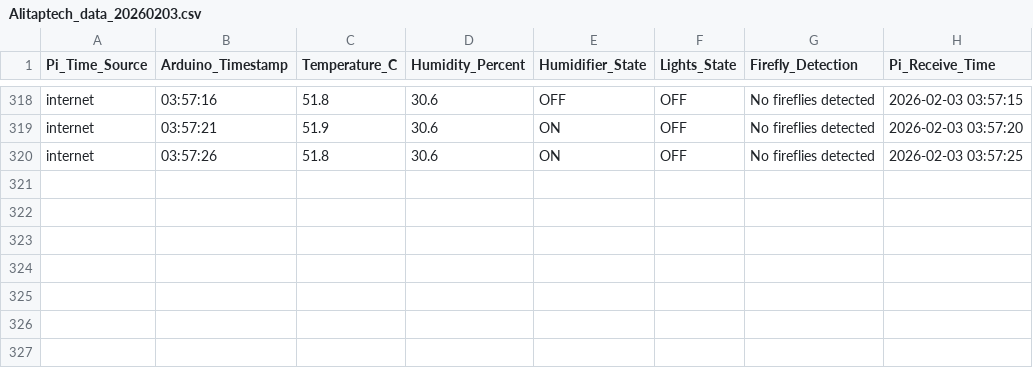
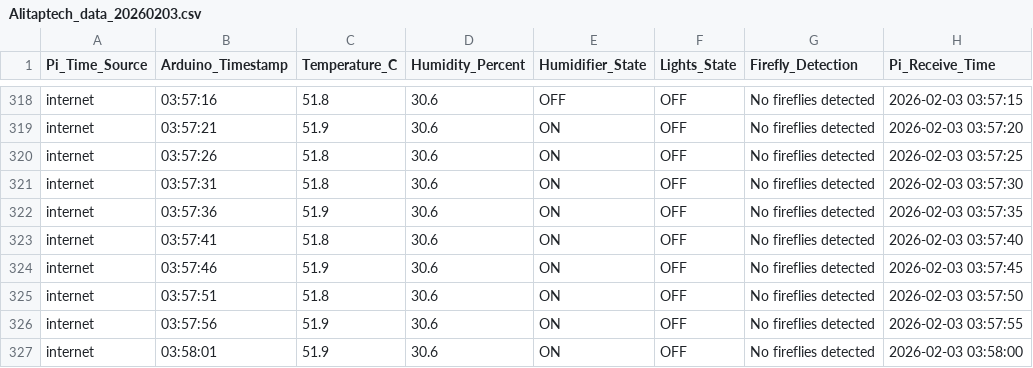
Before and after one commit to Alitaptech/firefly-data, a CSV file: data/Alitaptech_data_20260203.csv, drawn as a sheet; only a part is shown, gaps mark what is left out.

Commit message:
Data update 2026-02-03 03:58:04 - 1 file(s) changed

```diff
--- a/data/Alitaptech_data_20260203.csv
+++ b/data/Alitaptech_data_20260203.csv
@@ -320 +320,8 @@ internet,03:57:21,51.9,30.6,ON,OFF,No fireflies detected,2026-02-03 03:57:20
 internet,03:57:26,51.8,30.6,ON,OFF,No fireflies detected,2026-02-03 03:57:25
+internet,03:57:31,51.8,30.6,ON,OFF,No fireflies detected,2026-02-03 03:57:30
+internet,03:57:36,51.9,30.6,ON,OFF,No fireflies detected,2026-02-03 03:57:35
+internet,03:57:41,51.8,30.6,ON,OFF,No fireflies detected,2026-02-03 03:57:40
+internet,03:57:46,51.9,30.6,ON,OFF,No fireflies detected,2026-02-03 03:57:45
+internet,03:57:51,51.8,30.6,ON,OFF,No fireflies detected,2026-02-03 03:57:50
+internet,03:57:56,51.9,30.6,ON,OFF,No fireflies detected,2026-02-03 03:57:55
+internet,03:58:01,51.9,30.6,ON,OFF,No fireflies detected,2026-02-03 03:58:00
```
